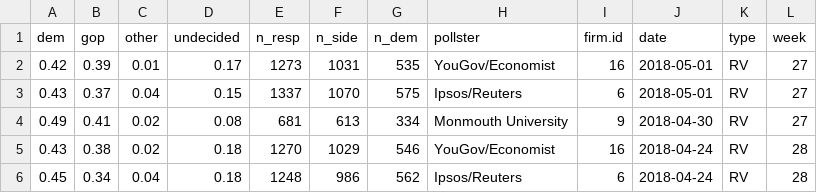
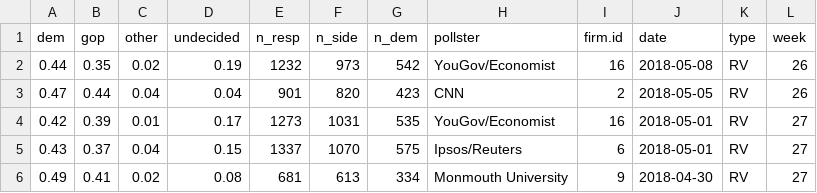
Before and after one commit to CoryMcCartan/us-house, a CSV file: model/data/current_polls.csv, drawn as a sheet; only a part is shown; the shorter side is filled out with more unchanged rows; the diff names each change by its address in the sheet, - before the commit and + after, or states it on an @@ line.

```diff
--- a/model/data/current_polls.csv
+++ b/model/data/current_polls.csv
+row 2: 0.44 | 0.35 | 0.02 | 0.19 | 1232 | 973 | 542 | YouGov/Economist | 16 | 2018-05-08 | RV | 26
+row 3: 0.47 | 0.44 | 0.04 | 0.04 | 901 | 820 | 423 | CNN | 2 | 2018-05-05 | RV | 26
```
Also changed, not shown: docs/data/history.csv, 1 other file.
